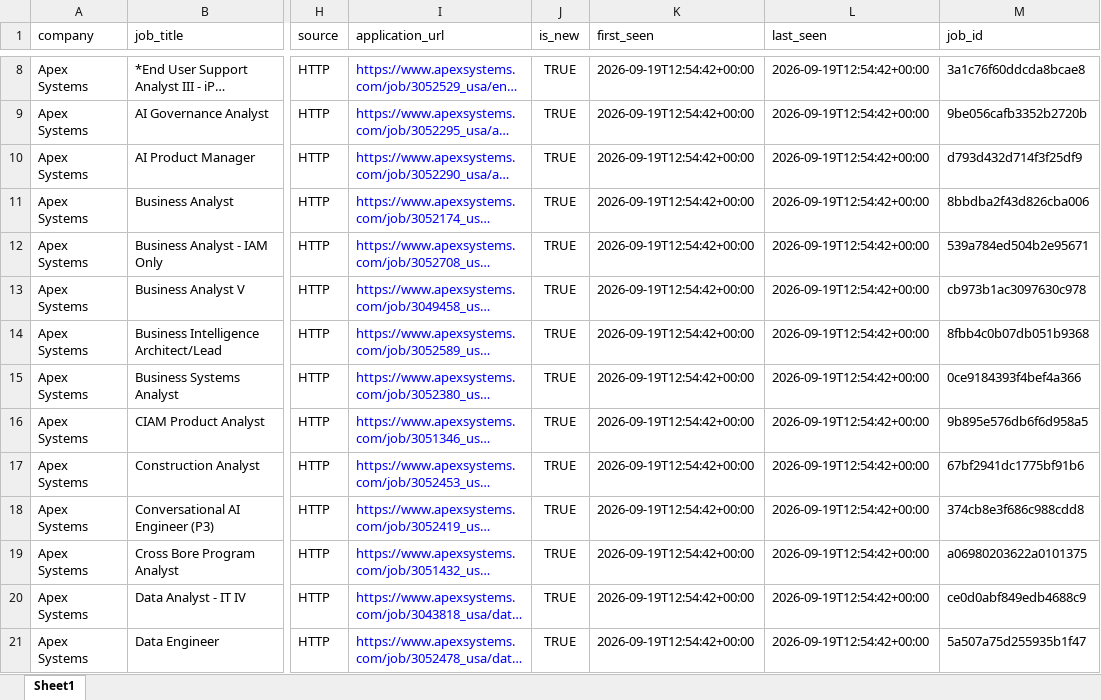
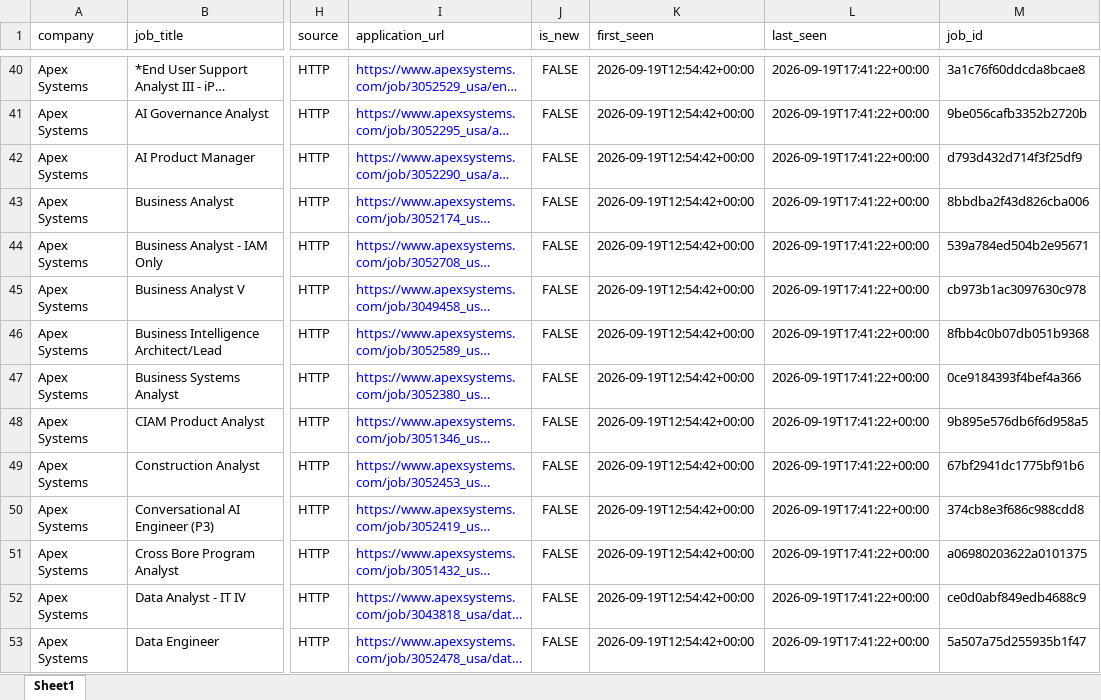
Before and after one commit to HarshithaRedd/data-ai-job-dashboard, an Excel workbook: output/data-ai-jobs.xlsx, sheet Sheet1, drawn as a sheet; only a part is shown, gaps mark what is left out; long unchanged cells end in …; values as stored, in another font and other column widths than the file's, no borders; addresses are those after the commit; the diff covers the shown part only; the diff names each change by its address in the sheet, - before the commit and + after, or states it on an @@ line.

```diff
--- a/output/data-ai-jobs.xlsx (sheet Sheet1)
+++ b/output/data-ai-jobs.xlsx (sheet Sheet1)
-J40:J53 (is_new): TRUE
+J40:J53 (is_new): FALSE
-L40:L53 (last_seen): 2026-09-19T12:54:42+00:00
+L40:L53 (last_seen): 2026-09-19T17:41:22+00:00
```
Also changed, not shown: 33 added rows, 28 removed rows and 239 edited cells elsewhere in this sheet, 6 other files.
